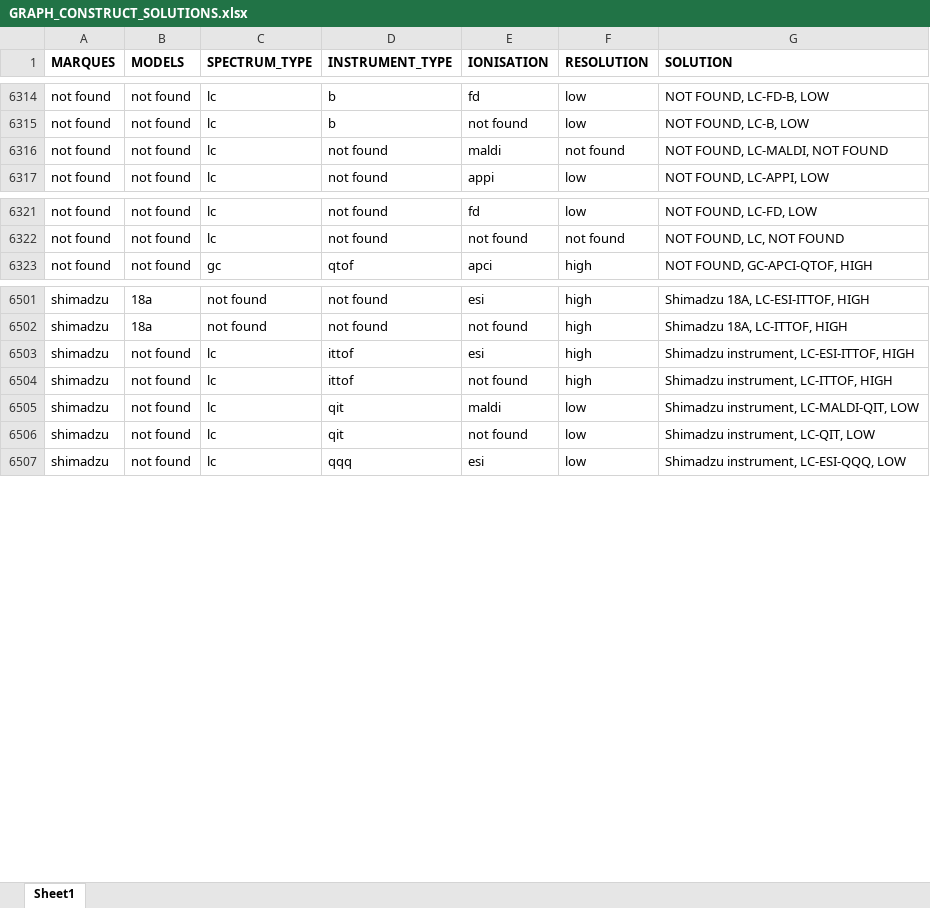
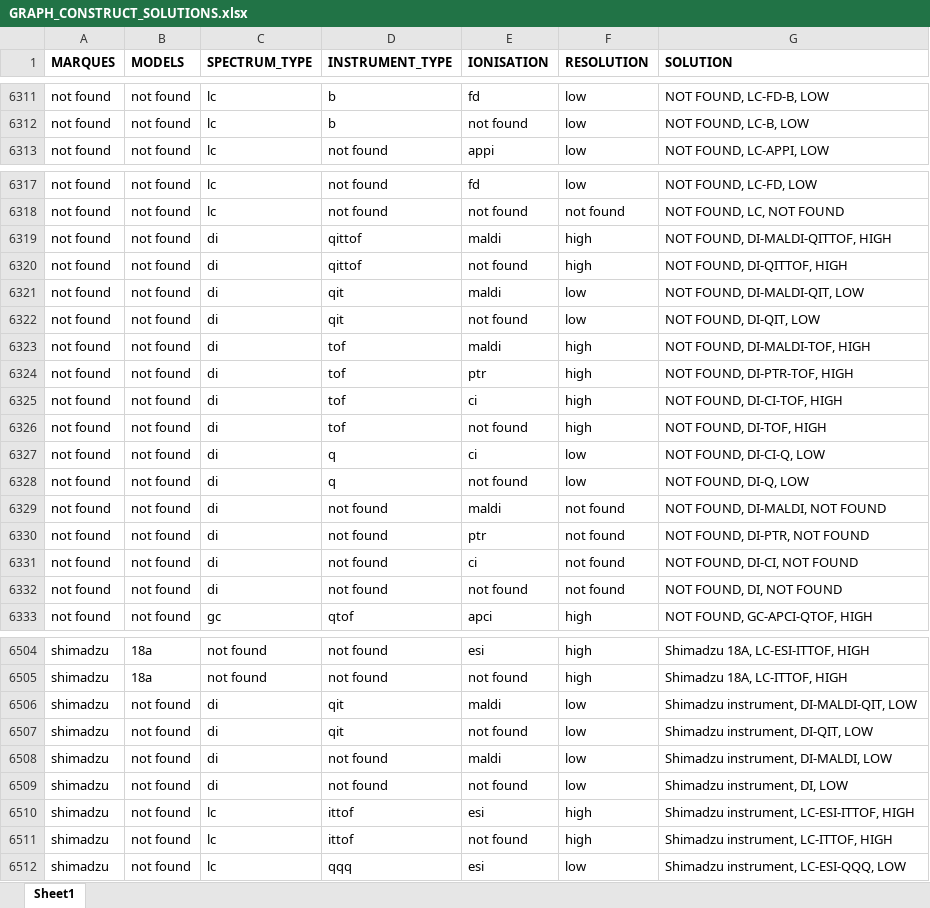
Before and after one commit to ADablanc/FragHub, an Excel workbook: GRAPH_CONSTRUCT_SOLUTIONS.xlsx, sheet Sheet1, drawn as a sheet; only a part is shown, gaps mark what is left out; values as stored, in another font and other column widths than the file's, no borders; removed rows and columns are numbered as before the commit, all else as after; the diff covers the shown part only; the diff names each change by its address in the sheet, - before the commit and + after, or states it on an @@ line.

Commit message:
fix: MALDI instruments are direct injection, not LC

```diff
--- a/GRAPH_CONSTRUCT_SOLUTIONS.xlsx (sheet Sheet1)
+++ b/GRAPH_CONSTRUCT_SOLUTIONS.xlsx (sheet Sheet1)
-row 6316: not found | not found | lc | not found | maldi | not found | NOT FOUND, LC-MALDI, NOT FOUND
+row 6319: not found | not found | di | qittof | maldi | high | NOT FOUND, DI-MALDI-QITTOF, HIGH
+row 6320: not found | not found | di | qittof | not found | high | NOT FOUND, DI-QITTOF, HIGH
+row 6321: not found | not found | di | qit | maldi | low | NOT FOUND, DI-MALDI-QIT, LOW
+row 6322: not found | not found | di | qit | not found | low | NOT FOUND, DI-QIT, LOW
+row 6323: not found | not found | di | tof | maldi | high | NOT FOUND, DI-MALDI-TOF, HIGH
@@ row 6343 moved to row 6324: not found @@
@@ row 6344 moved to row 6325: not found @@
@@ row 6345 moved to row 6326: not found @@
@@ row 6346 moved to row 6327: not found @@
@@ row 6347 moved to row 6328: not found @@
+row 6329: not found | not found | di | not found | maldi | not found | NOT FOUND, DI-MALDI, NOT FOUND
@@ row 6348 moved to row 6330: not found @@
@@ row 6349 moved to row 6331: not found @@
@@ row 6350 moved to row 6332: not found @@
+row 6506: shimadzu | not found | di | qit | maldi | low | Shimadzu instrument, DI-MALDI-QIT, LOW
+row 6507: shimadzu | not found | di | qit | not found | low | Shimadzu instrument, DI-QIT, LOW
+row 6508: shimadzu | not found | di | not found | maldi | low | Shimadzu instrument, DI-MALDI, LOW
+row 6509: shimadzu | not found | di | not found | not found | low | Shimadzu instrument, DI, LOW
-row 6505: shimadzu | not found | lc | qit | maldi | low | Shimadzu instrument, LC-MALDI-QIT, LOW
-row 6506: shimadzu | not found | lc | qit | not found | low | Shimadzu instrument, LC-QIT, LOW
```
Also changed, not shown: 26 added rows, 23 removed rows, 8 moved rows and 96 edited cells elsewhere in this sheet, Instrument_tree.xlsx, 1 other file.
